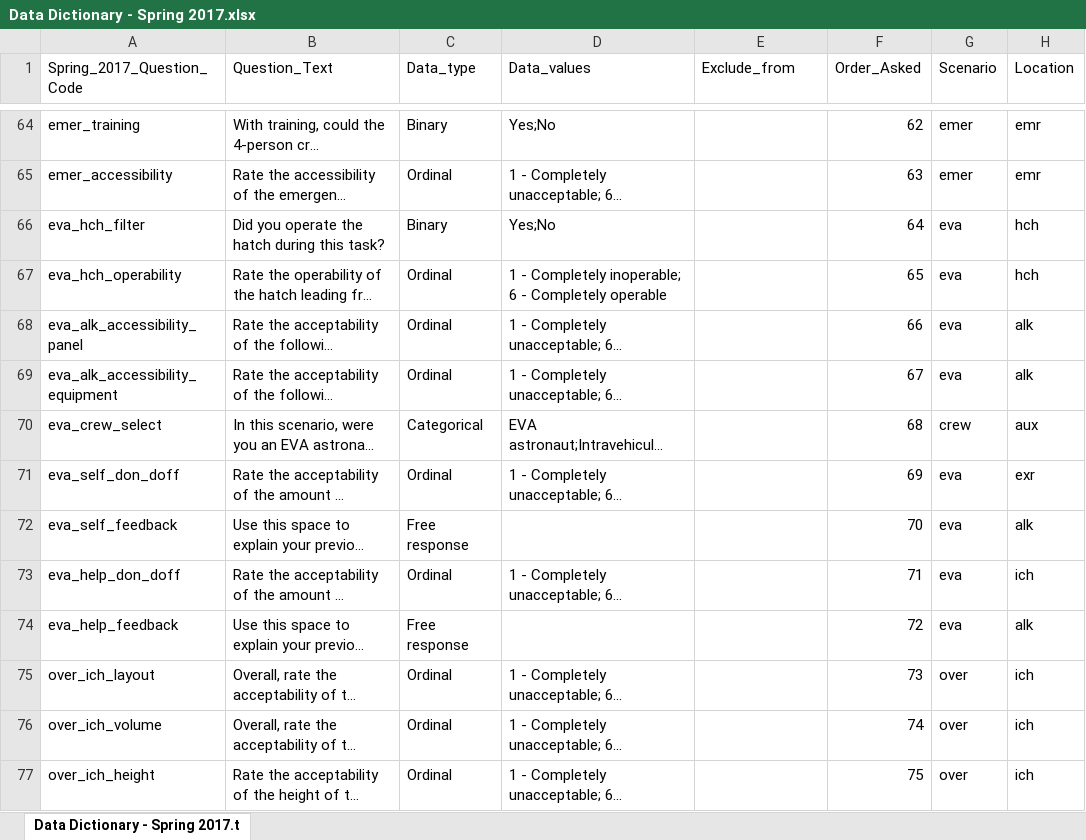
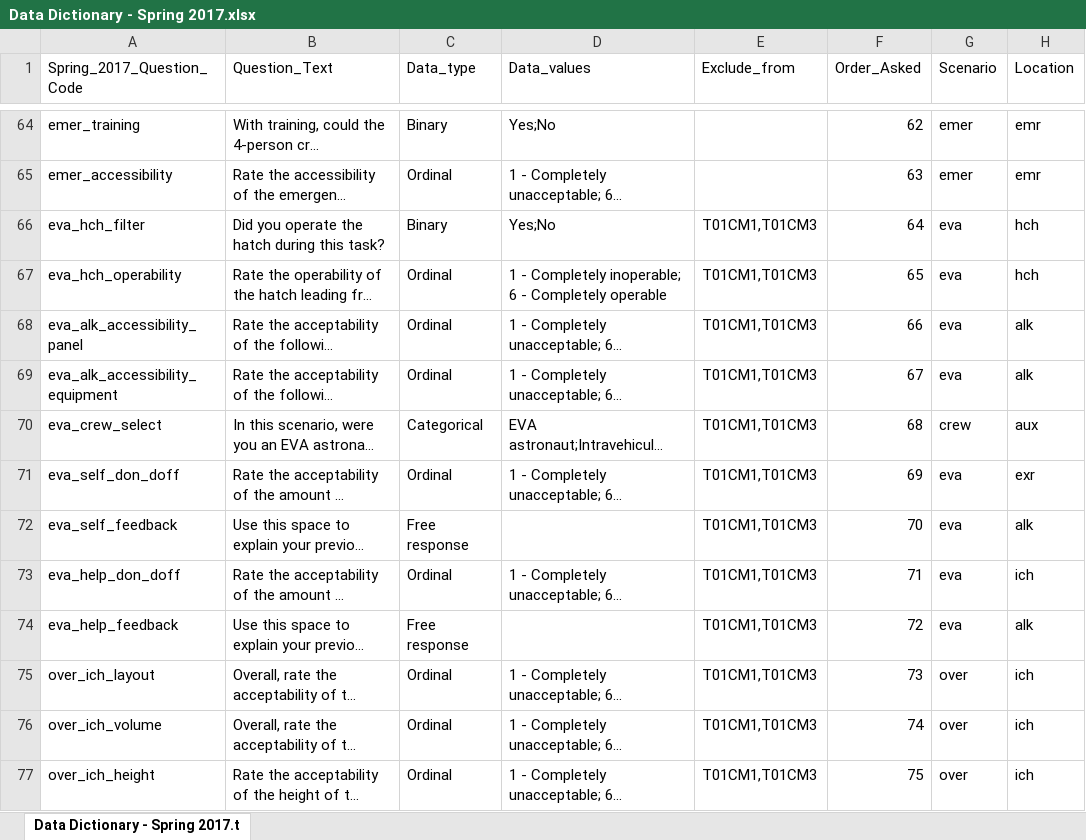
Before and after one commit to CHAMP-CU/HF_Spring_2017, an Excel workbook: Data Dictionary - Spring 2017.xlsx, sheet Data Dictionary - Spring 2017.t, drawn as a sheet; only a part is shown, gaps mark what is left out; long unchanged cells end in …; values as stored, in another font and other column widths than the file's, no borders; the diff covers the shown part only; the diff names each change by its address in the sheet, - before the commit and + after, or states it on an @@ line.

```diff
--- a/Data Dictionary - Spring 2017.xlsx (sheet Data Dictionary - Spring 2017.t)
+++ b/Data Dictionary - Spring 2017.xlsx (sheet Data Dictionary - Spring 2017.t)
-E66:E77 (Exclude_from): (empty)
+E66:E77 (Exclude_from): T01CM1,T01CM3
```
Also changed, not shown: 12 edited cells elsewhere in this sheet, Spring 2017 CHAMP Responses.xlsx, 2 other files.
